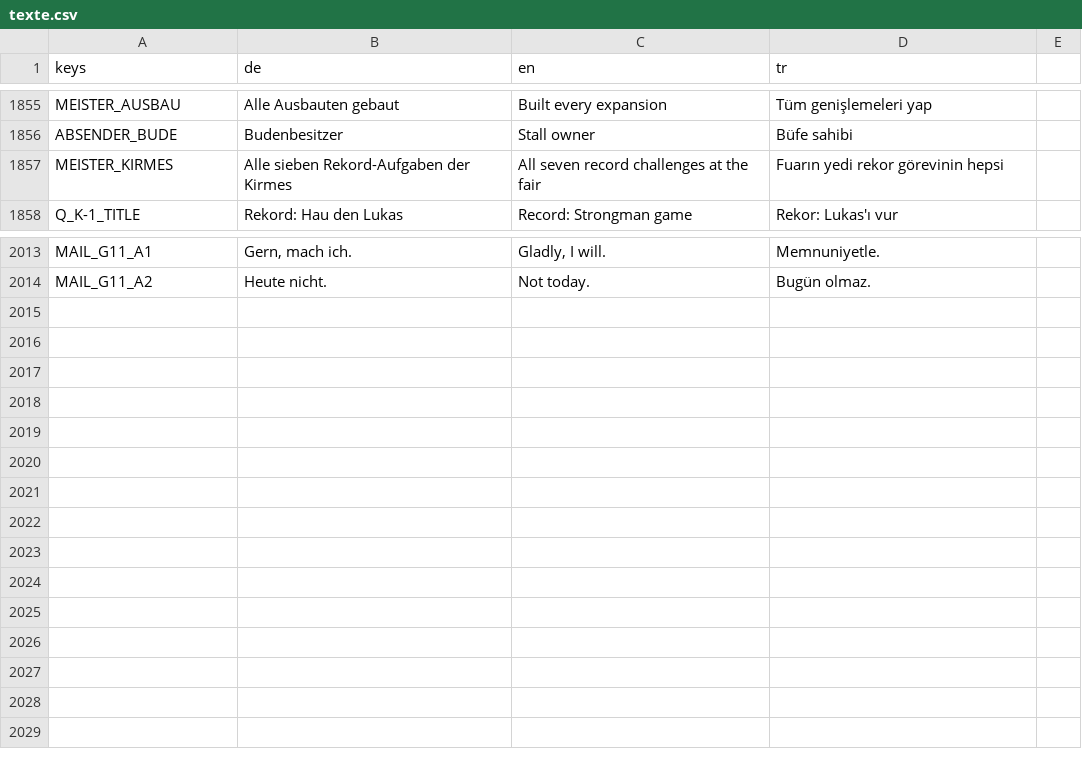
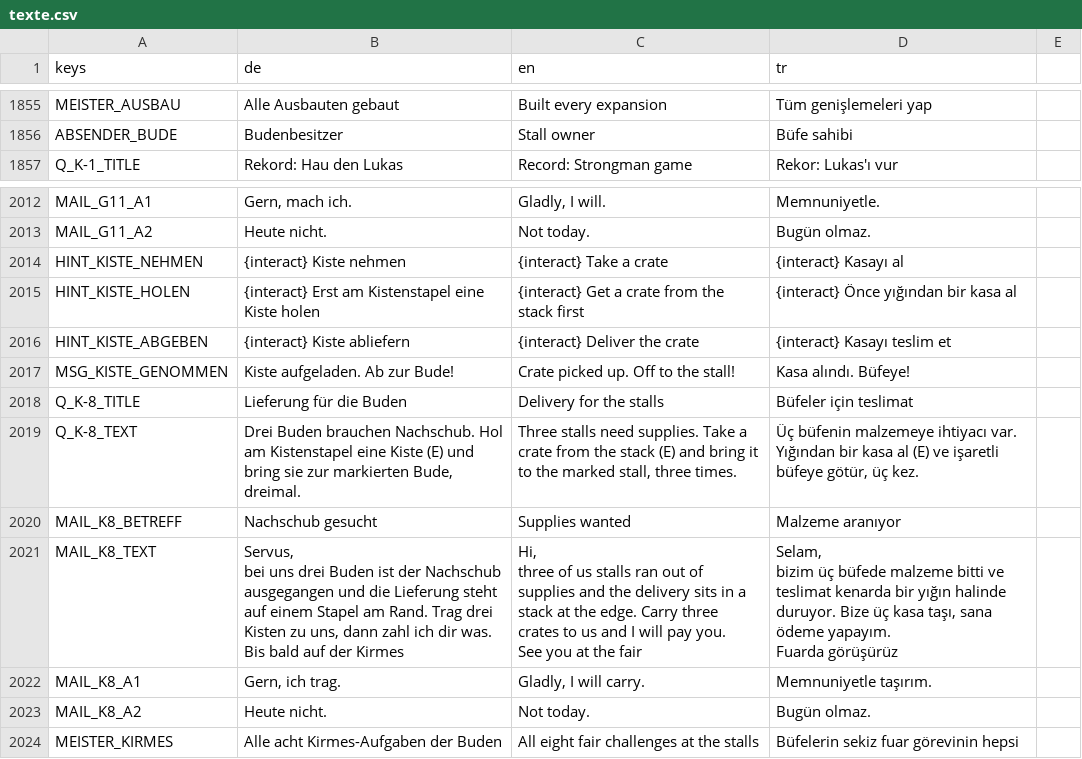
Before and after one commit to sysexperts/oktoberfest, a CSV file: locale/texte.csv, drawn as a sheet; only a part is shown, gaps mark what is left out.

```diff
--- a/locale/texte.csv
+++ b/locale/texte.csv
@@ -2285,3 +2285,2 @@ MEISTER_AUSBAU,Alle Ausbauten gebaut,Built every expansion,Tüm genişlemeleri y
 ABSENDER_BUDE,Budenbesitzer,Stall owner,Büfe sahibi
-MEISTER_KIRMES,Alle sieben Rekord-Aufgaben der Kirmes,All seven record challenges at the fair,Fuarın yedi rekor görevinin hepsi
 Q_K-1_TITLE,Rekord: Hau den Lukas,Record: Strongman game,Rekor: Lukas'ı vur
@@ -2515 +2514,24 @@ MAIL_G11_A1,"Gern, mach ich.","Gladly, I will.",Memnuniyetle.
 MAIL_G11_A2,Heute nicht.,Not today.,Bugün olmaz.
+HINT_KISTE_NEHMEN,{interact} Kiste nehmen,{interact} Take a crate,{interact} Kasayı al
+HINT_KISTE_HOLEN,{interact} Erst am Kistenstapel eine Kiste holen,{interact} Get a crate from the stack first,{interact} Önce yığından bir kasa al
+HINT_KISTE_ABGEBEN,{interact} Kiste abliefern,{interact} Deliver the crate,{interact} Kasayı teslim et
+MSG_KISTE_GENOMMEN,Kiste aufgeladen. Ab zur Bude!,Crate picked up. Off to the stall!,Kasa alındı. Büfeye!
+Q_K-8_TITLE,Lieferung für die Buden,Delivery for the stalls,Büfeler için teslimat
+Q_K-8_TEXT,"Drei Buden brauchen Nachschub. Hol am Kistenstapel eine Kiste (E) und bring sie zur markierten Bude, dreimal.","Three stalls need supplies. Take a crate from the stack (E) and bring it to the marked stall, three times.","Üç büfenin malzemeye ihtiyacı var. Yığından bir kasa al (E) ve işaretli büfeye götür, üç kez."
+MAIL_K8_BETREFF,Nachschub gesucht,Supplies wanted,Malzeme aranıyor
+MAIL_K8_TEXT,"Servus,
+
+bei uns drei Buden ist der Nachschub ausgegangen und die Lieferung steht auf einem Stapel am Rand. Trag drei Kisten zu uns, dann zahl ich dir was.
+
+Bis bald auf der Kirmes","Hi,
+
+three of us stalls ran out of supplies and the delivery sits in a stack at the edge. Carry three crates to us and I will pay you.
+
+See you at the fair","Selam,
+
+bizim üç büfede malzeme bitti ve teslimat kenarda bir yığın halinde duruyor. Bize üç kasa taşı, sana ödeme yapayım.
+
+Fuarda görüşürüz"
+MAIL_K8_A1,"Gern, ich trag.","Gladly, I will carry.",Memnuniyetle taşırım.
+MAIL_K8_A2,Heute nicht.,Not today.,Bugün olmaz.
+MEISTER_KIRMES,Alle acht Kirmes-Aufgaben der Buden,All eight fair challenges at the stalls,Büfelerin sekiz fuar görevinin hepsi
```
Also changed, not shown: 15 other files.
